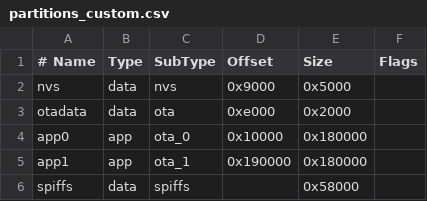
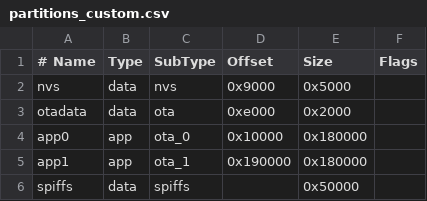
Before and after one commit to tbnobody/OpenDTU, a CSV file: partitions_custom.csv, drawn as a sheet.

Commit message:
Revert changes to partition

```diff
--- a/partitions_custom.csv
+++ b/partitions_custom.csv
@@ -5,2 +5,2 @@ app0,     app,  ota_0,   0x10000, 0x180000,
 app1,     app,  ota_1,   0x190000,0x180000,
-spiffs,   data, spiffs,           ,0x58000
+spiffs,   data, spiffs,           ,0x50000
```
